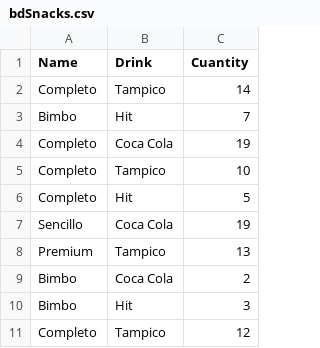
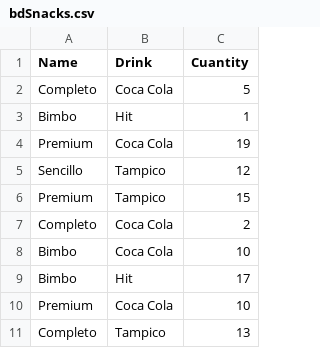
Before and after one commit to IkariYui/analisisData, a CSV file: data/bdSnacks.csv, drawn as a sheet.

```diff
--- a/data/bdSnacks.csv
+++ b/data/bdSnacks.csv
@@ -1,11 +1,11 @@
 Name,Drink,Cuantity
-Completo,Tampico,14
-Bimbo,Hit,7
-Completo,Coca Cola,19
-Completo,Tampico,10
-Completo,Hit,5
-Sencillo,Coca Cola,19
-Premium,Tampico,13
-Bimbo,Coca Cola,2
-Bimbo,Hit,3
-Completo,Tampico,12
+Completo,Coca Cola,5
+Bimbo,Hit,1
+Premium,Coca Cola,19
+Sencillo,Tampico,12
+Premium,Tampico,15
+Completo,Coca Cola,2
+Bimbo,Coca Cola,10
+Bimbo,Hit,17
+Premium,Coca Cola,10
+Completo,Tampico,13
```
Also changed, not shown: data/bdUsers.csv, 4 other files.
